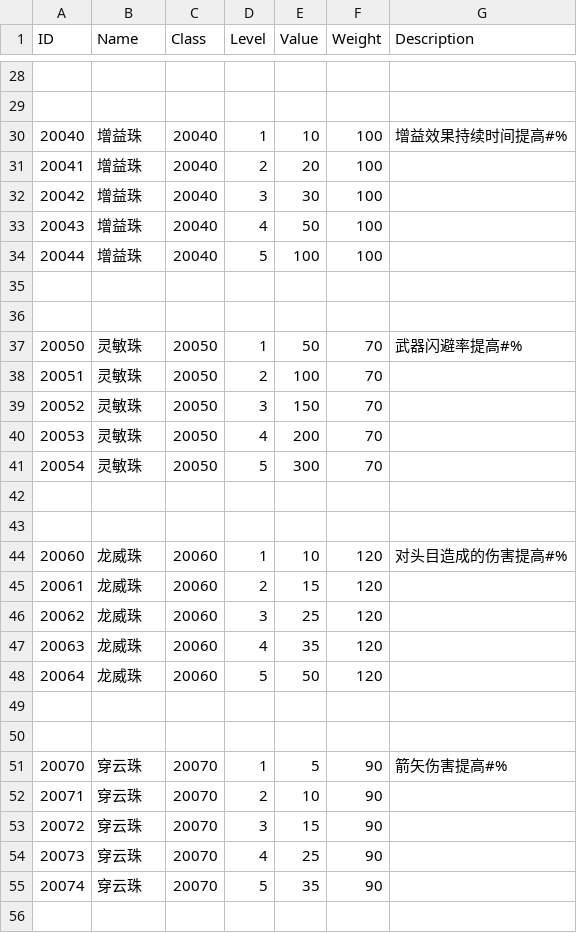
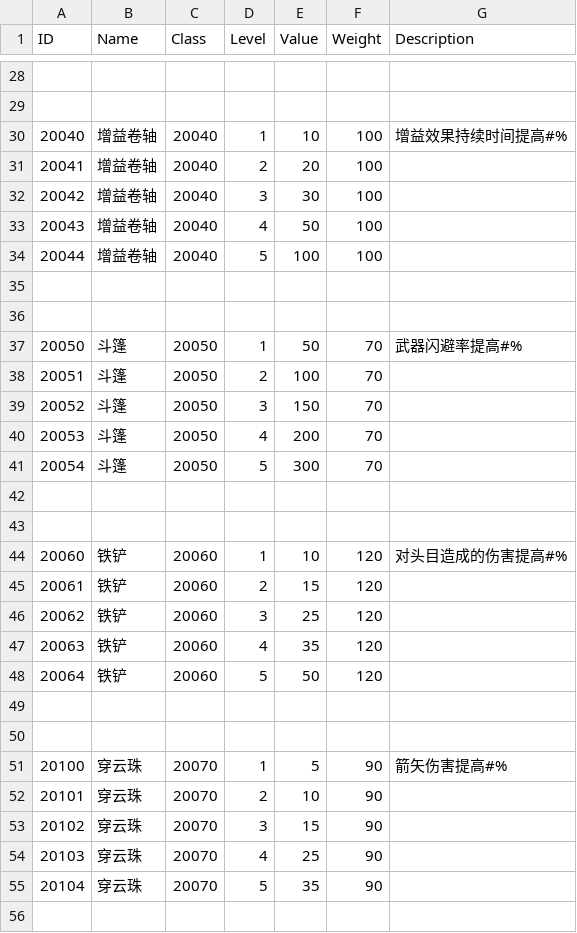
Before and after one commit to liujin-max/NeonWar, a CSV file: Assets/Resources/CSV/Pear.csv, drawn as a sheet; only a part is shown, gaps mark what is left out; the diff covers the shown part only.

```diff
--- a/Assets/Resources/CSV/Pear.csv
+++ b/Assets/Resources/CSV/Pear.csv
@@ -29,27 +29,28 @@ ID,Name,Class,Level,Value,Weight,Description
 ,,,,,,
-20040,增益珠,20040,1,10,100,增益效果持续时间提高#%
-20041,增益珠,20040,2,20,100,
-20042,增益珠,20040,3,30,100,
-20043,增益珠,20040,4,50,100,
-20044,增益珠,20040,5,100,100,
+20040,增益卷轴,20040,1,10,100,增益效果持续时间提高#%
+20041,增益卷轴,20040,2,20,100,
+20042,增益卷轴,20040,3,30,100,
+20043,增益卷轴,20040,4,50,100,
+20044,增益卷轴,20040,5,100,100,
 ,,,,,,
 ,,,,,,
-20050,灵敏珠,20050,1,50,70,武器闪避率提高#%
-20051,灵敏珠,20050,2,100,70,
-20052,灵敏珠,20050,3,150,70,
-20053,灵敏珠,20050,4,200,70,
-20054,灵敏珠,20050,5,300,70,
+20050,斗篷,20050,1,50,70,武器闪避率提高#%
+20051,斗篷,20050,2,100,70,
+20052,斗篷,20050,3,150,70,
+20053,斗篷,20050,4,200,70,
+20054,斗篷,20050,5,300,70,
 ,,,,,,
 ,,,,,,
-20060,龙威珠,20060,1,10,120,对头目造成的伤害提高#%
-20061,龙威珠,20060,2,15,120,
-20062,龙威珠,20060,3,25,120,
-20063,龙威珠,20060,4,35,120,
-20064,龙威珠,20060,5,50,120,
+20060,铁铲,20060,1,10,120,对头目造成的伤害提高#%
+20061,铁铲,20060,2,15,120,
+20062,铁铲,20060,3,25,120,
+20063,铁铲,20060,4,35,120,
+20064,铁铲,20060,5,50,120,
 ,,,,,,
 ,,,,,,
-20070,穿云珠,20070,1,5,90,箭矢伤害提高#%
-20071,穿云珠,20070,2,10,90,
-20072,穿云珠,20070,3,15,90,
-20073,穿云珠,20070,4,25,90,
-20074,穿云珠,20070,5,35,90,
+20100,穿云珠,20070,1,5,90,箭矢伤害提高#%
+20101,穿云珠,20070,2,10,90,
+20102,穿云珠,20070,3,15,90,
+20103,穿云珠,20070,4,25,90,
+20104,穿云珠,20070,5,35,90,
+,,,,,,
```
Also changed, not shown: 17 added rows and 24 edited cells elsewhere in this file, 表格/Pear.csv, 41 other files.
